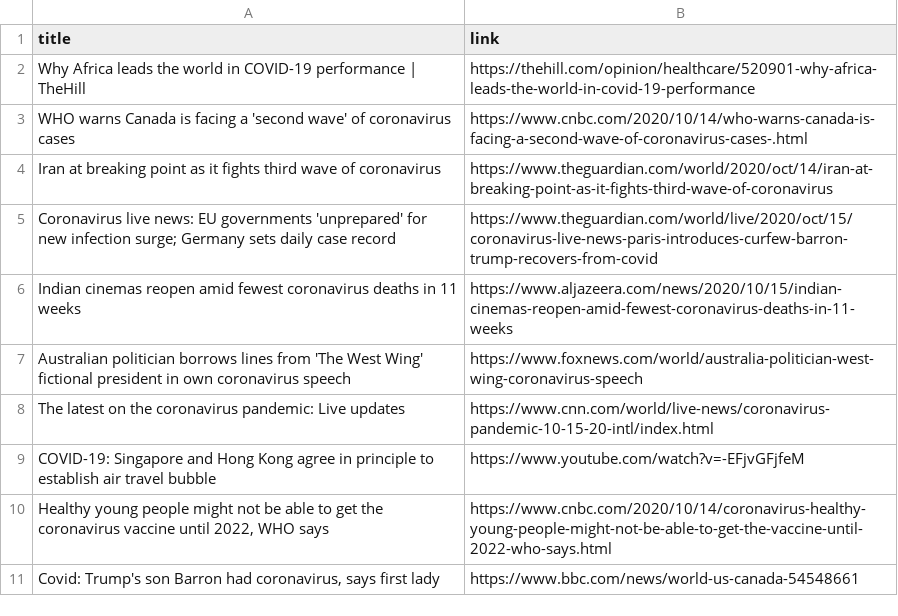
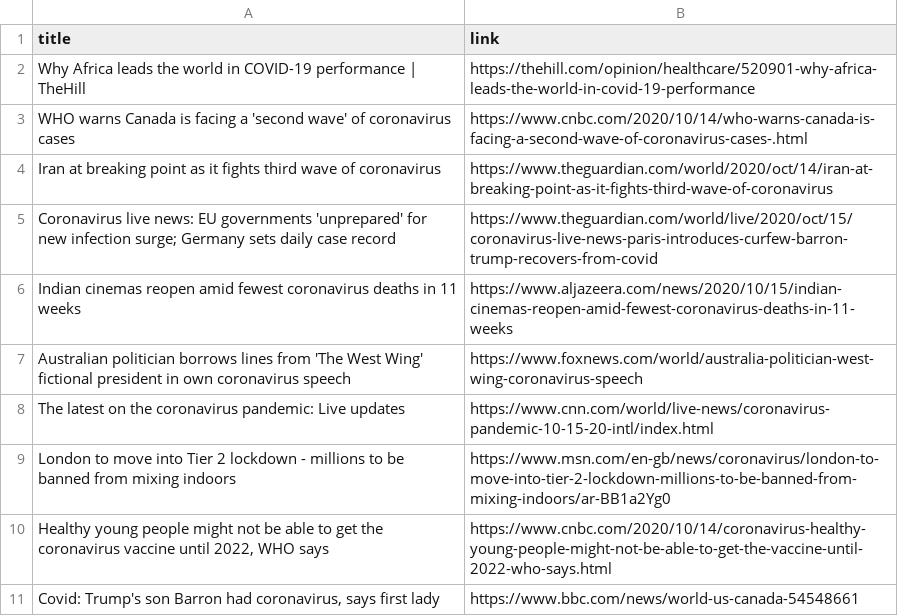
Before and after one commit to adrinerDP/livecod, a CSV file: data/news_google.csv, drawn as a sheet.

Commit message:
Run crawler and update current data

```diff
--- a/data/news_google.csv
+++ b/data/news_google.csv
@@ -8,3 +8,3 @@ Australian politician borrows lines from 'The West Wing' fictional president in
 The latest on the coronavirus pandemic: Live updates,https://www.cnn.com/world/live-news/coronavirus-pandemic-10-15-20-intl/index.html
-COVID-19: Singapore and Hong Kong agree in principle to establish air travel bubble,https://www.youtube.com/watch?v=-EFjvGFjfeM
+London to move into Tier 2 lockdown - millions to be banned from mixing indoors,https://www.msn.com/en-gb/news/coronavirus/london-to-move-into-tier-2-lockdown-millions-to-be-banned-from-mixing-indoors/ar-BB1a2Yg0
 "Healthy young people might not be able to get the coronavirus vaccine until 2022, WHO says",https://www.cnbc.com/2020/10/14/coronavirus-healthy-young-people-might-not-be-able-to-get-the-vaccine-until-2022-who-says.html
```
Also changed, not shown: data/current_global.csv, data/news_jeju.csv, 7 other files.
